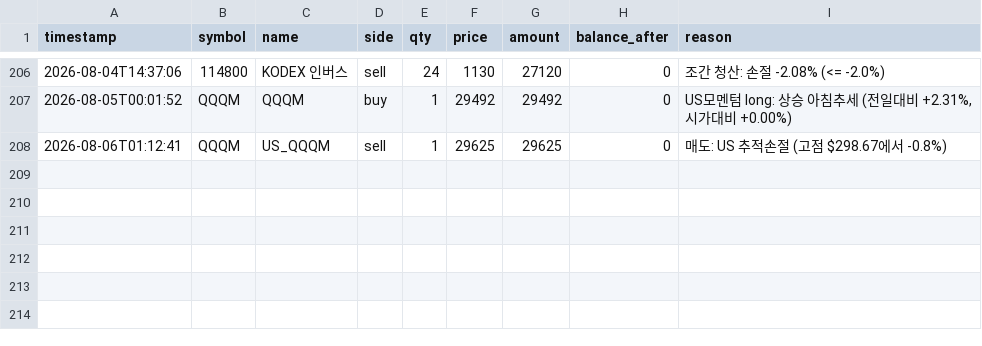
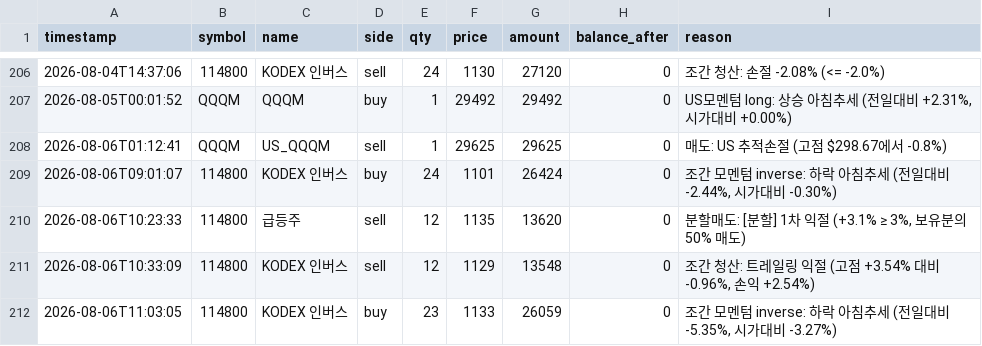
Before and after one commit to BudongJW/kis-trading-journal, a CSV file: state/trades.csv, drawn as a sheet; only a part is shown, gaps mark what is left out.

```diff
--- a/state/trades.csv
+++ b/state/trades.csv
@@ -208 +208,5 @@ timestamp,symbol,name,side,qty,price,amount,balance_after,reason
 2026-08-06T01:12:41,QQQM,US_QQQM,sell,1,29625,29625,0,매도: US 추적손절 (고점 $298.67에서 -0.8%)
+2026-08-06T09:01:07,114800,KODEX 인버스,buy,24,1101,26424,0,"조간 모멘텀 inverse: 하락 아침추세 (전일대비 -2.44%, 시가대비 -0.30%)"
+2026-08-06T10:23:33,114800,급등주,sell,12,1135,13620,0,"분할매도: [분할] 1차 익절 (+3.1% ≥ 3%, 보유분의 50% 매도)"
+2026-08-06T10:33:09,114800,KODEX 인버스,sell,12,1129,13548,0,"조간 청산: 트레일링 익절 (고점 +3.54% 대비 -0.96%, 손익 +2.54%)"
+2026-08-06T11:03:05,114800,KODEX 인버스,buy,23,1133,26059,0,"조간 모멘텀 inverse: 하락 아침추세 (전일대비 -5.35%, 시가대비 -3.27%)"
```
Also changed, not shown: 2 other files.
